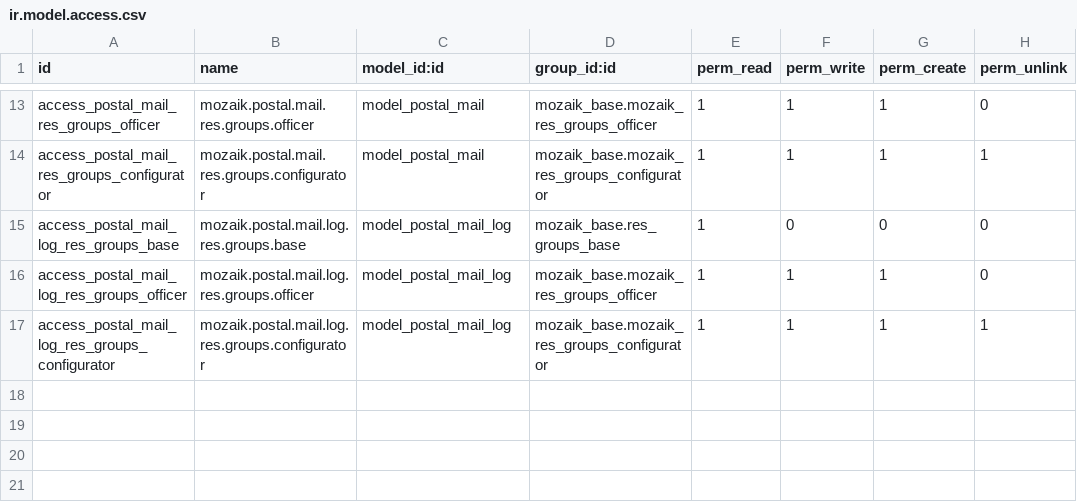
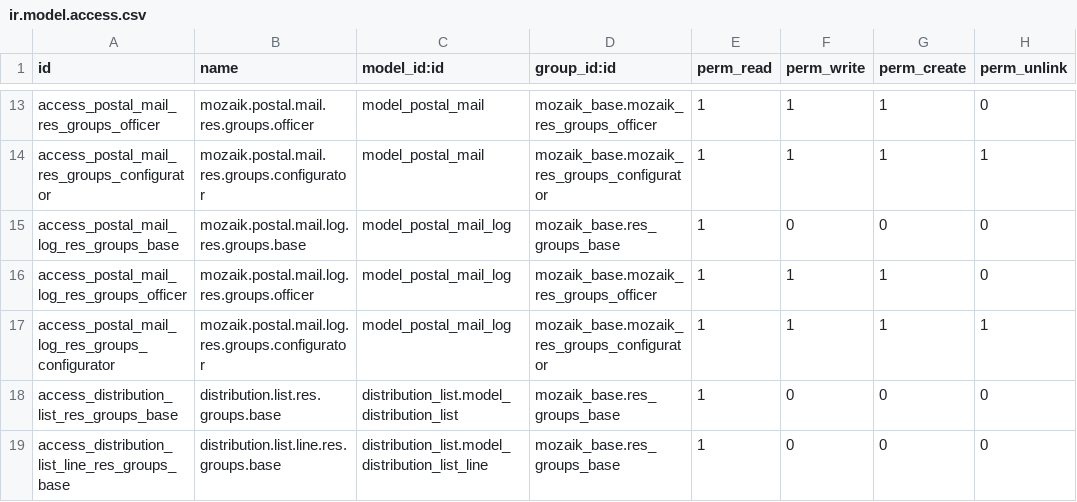
Before and after one commit to mozaik-association/mozaik, a CSV file: mozaik_communication/security/ir.model.access.csv, drawn as a sheet; only a part is shown, gaps mark what is left out.

Commit message:
[FIX] security issues

```diff
--- a/mozaik_communication/security/ir.model.access.csv
+++ b/mozaik_communication/security/ir.model.access.csv
@@ -17 +17,3 @@ access_postal_mail_log_res_groups_officer,mozaik.postal.mail.log.res.groups.offi
 access_postal_mail_log_res_groups_configurator,mozaik.postal.mail.log.res.groups.configurator,model_postal_mail_log,mozaik_base.mozaik_res_groups_configurator,1,1,1,1
+access_distribution_list_res_groups_base,distribution.list.res.groups.base,distribution_list.model_distribution_list,mozaik_base.res_groups_base,1,0,0,0
+access_distribution_list_line_res_groups_base,distribution.list.line.res.groups.base,distribution_list.model_distribution_list_line,mozaik_base.res_groups_base,1,0,0,0
```
Also changed, not shown: mozaik_portal/security/ir.model.access.csv, 5 other files.
